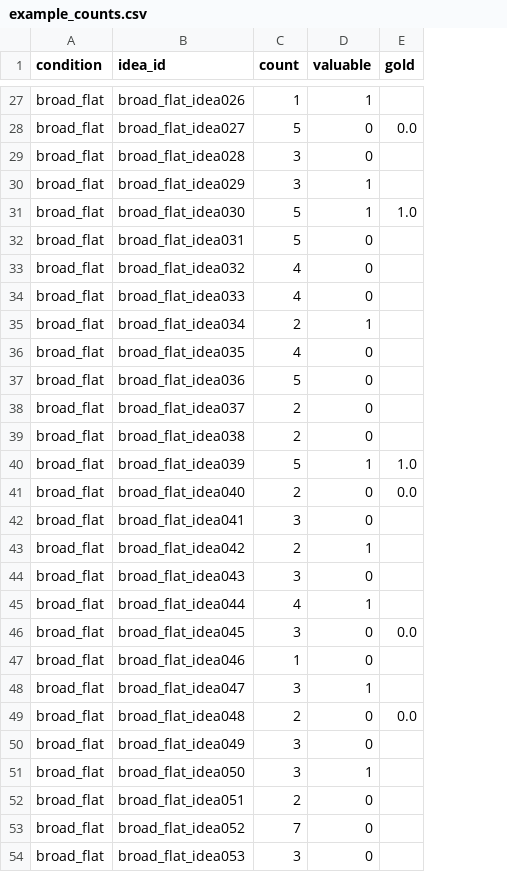
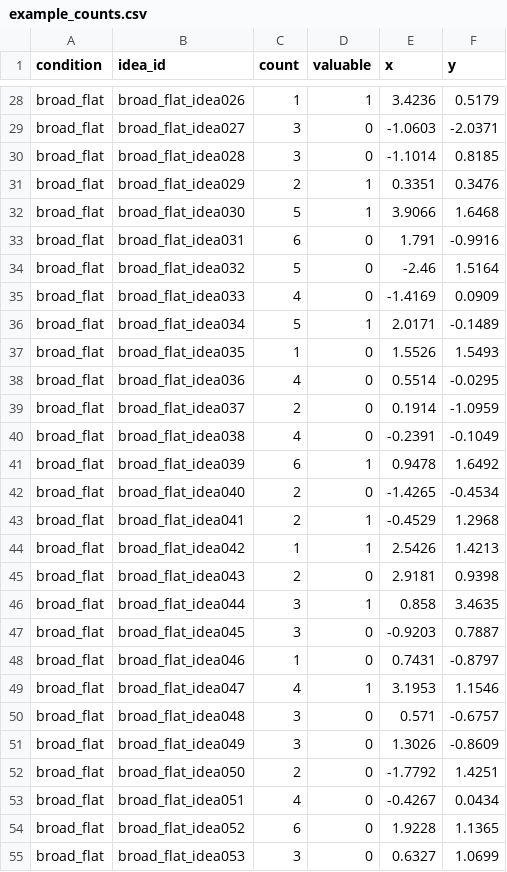
Before and after one commit to JunoLiusj/IdeaSpecies, a CSV file: examples/example_counts.csv, drawn as a sheet; only a part is shown, gaps mark what is left out; removed rows and columns are numbered as before the commit, all else as after; the diff covers the shown part only; the diff names each change by its address in the sheet, - before the commit and + after, or states it on an @@ line.

```diff
--- a/examples/example_counts.csv
+++ b/examples/example_counts.csv
-column E (gold), rows 28-49: 0.0 |  |  | 1.0 |  |  |  |  |  |  |  |  | 1.0 | 0.0 |  |  |  |  | 0.0 |  |  | 0.0
+column E (x), rows 28-55: 3.4236 | -1.0603 | -1.1014 | 0.3351 | 3.9066 | 1.791 | -2.46 | -1.4169 | 2.0171 | 1.5526 | 0.5514 | 0.1914 | -0.2391 | 0.9478 | -1.4265 | -0.4529 | 2.5426 | 2.9181 | 0.858 | -0.9203 | 0.7431 | 3.1953 | 0.571 | 1.3026 | -1.7792 | -0.4267 | 1.9228 | 0.6327
+column F (y), rows 28-55: 0.5179 | -2.0371 | 0.8185 | 0.3476 | 1.6468 | -0.9916 | 1.5164 | 0.0909 | -0.1489 | 1.5493 | -0.0295 | -1.0959 | -0.1049 | 1.6492 | -0.4534 | 1.2968 | 1.4213 | 0.9398 | 3.4635 | 0.7887 | -0.8797 | 1.1546 | -0.6757 | -0.8609 | 1.4251 | 0.0434 | 1.1365 | 1.0699
-C29 (count): 5
+C29 (count): 3
-C31 (count): 3
+C31 (count): 2
-C33 (count): 5
+C33 (count): 6
-C34 (count): 4
+C34 (count): 5
-C36 (count): 2
+C36 (count): 5
-C37 (count): 4
+C37 (count): 1
-C38 (count): 5
+C38 (count): 4
-C40 (count): 2
+C40 (count): 4
-C41 (count): 5
+C41 (count): 6
-C43 (count): 3
+C43 (count): 2
-D43 (valuable): 0
+D43 (valuable): 1
-C44 (count): 2
+C44 (count): 1
-C45 (count): 3
+C45 (count): 2
-C46 (count): 4
+C46 (count): 3
-C49 (count): 3
+C49 (count): 4
-C50 (count): 2
+C50 (count): 3
-C52 (count): 3
+C52 (count): 2
-D52 (valuable): 1
+D52 (valuable): 0
-C53 (count): 2
+C53 (count): 4
-C54 (count): 7
+C54 (count): 6
```
Also changed, not shown: 1 added row, 2 removed rows and 72 edited cells elsewhere in this file, 11 other files.
